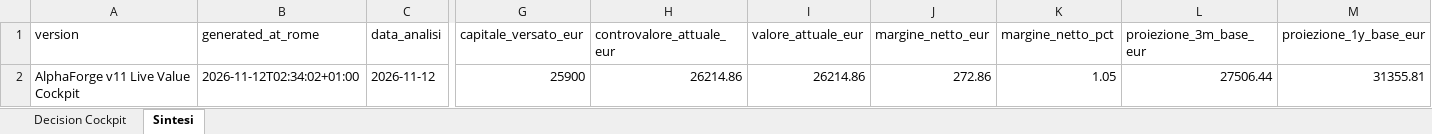
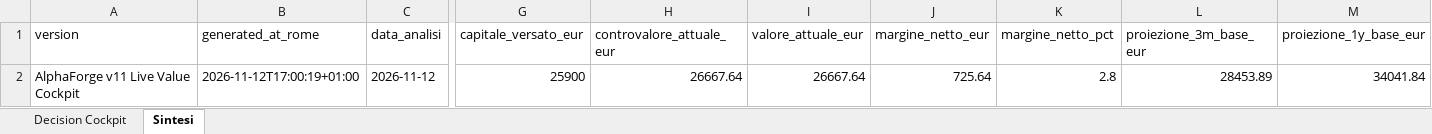
Before and after one commit to mirkomazzacuva/etf-intelligence-agent, an Excel workbook: AlphaForge_Fineco_Decision_Cockpit.xlsx, sheet Sintesi, drawn as a sheet; only a part is shown, gaps mark what is left out; values as stored, in another font and other column widths than the file's, no borders; the diff names each change by its address in the sheet, - before the commit and + after, or states it on an @@ line.

```diff
--- a/AlphaForge_Fineco_Decision_Cockpit.xlsx (sheet Sintesi)
+++ b/AlphaForge_Fineco_Decision_Cockpit.xlsx (sheet Sintesi)
-B2 (generated_at_rome): 2026-11-12T02:34:02+01:00
+B2 (generated_at_rome): 2026-11-12T17:00:19+01:00
-H2 (controvalore_attuale_eur): 26214.86
+H2 (controvalore_attuale_eur): 26667.64
-I2 (valore_attuale_eur): 26214.86
+I2 (valore_attuale_eur): 26667.64
-J2 (margine_netto_eur): 272.86
+J2 (margine_netto_eur): 725.64
-K2 (margine_netto_pct): 1.05
+K2 (margine_netto_pct): 2.8
-L2 (proiezione_3m_base_eur): 27506.44
+L2 (proiezione_3m_base_eur): 28453.89
-M2 (proiezione_1y_base_eur): 31355.81
+M2 (proiezione_1y_base_eur): 34041.84
```
Also changed, not shown: sheet Decision Cockpit, AlphaForge_Action_Plan.xlsx, AlphaForge_Fund_Performance.xlsx, 32 other files.
